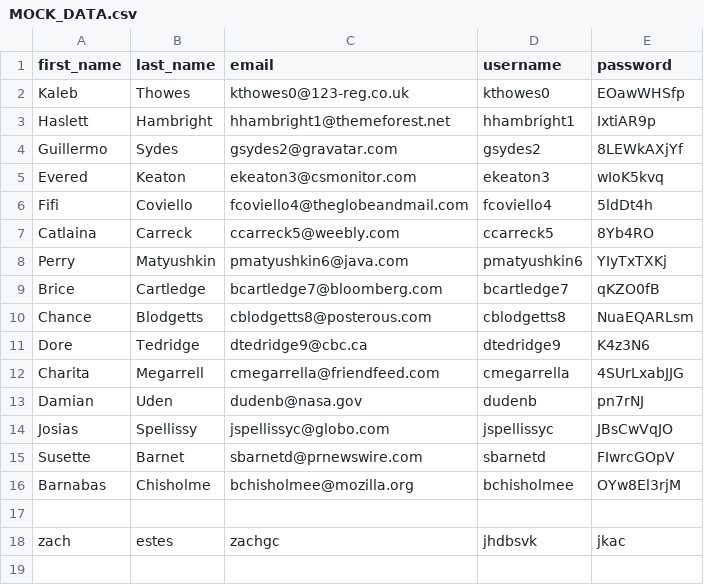
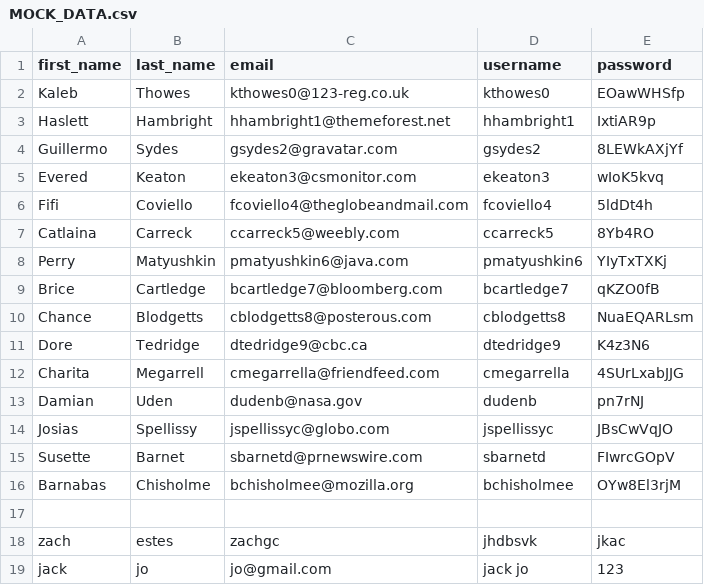
Before and after one commit to 220919-WVA-JavaReact/zachary-estes, a CSV file: assignments/week 1/MOCK_DATA.csv, drawn as a sheet; the diff names each change by its address in the sheet, - before the commit and + after, or states it on an @@ line.

```diff
--- a/assignments/week 1/MOCK_DATA.csv
+++ b/assignments/week 1/MOCK_DATA.csv
+row 19: jack | jo | jo@gmail.com | jack jo | 123
```
Also changed, not shown: 1 other file.
